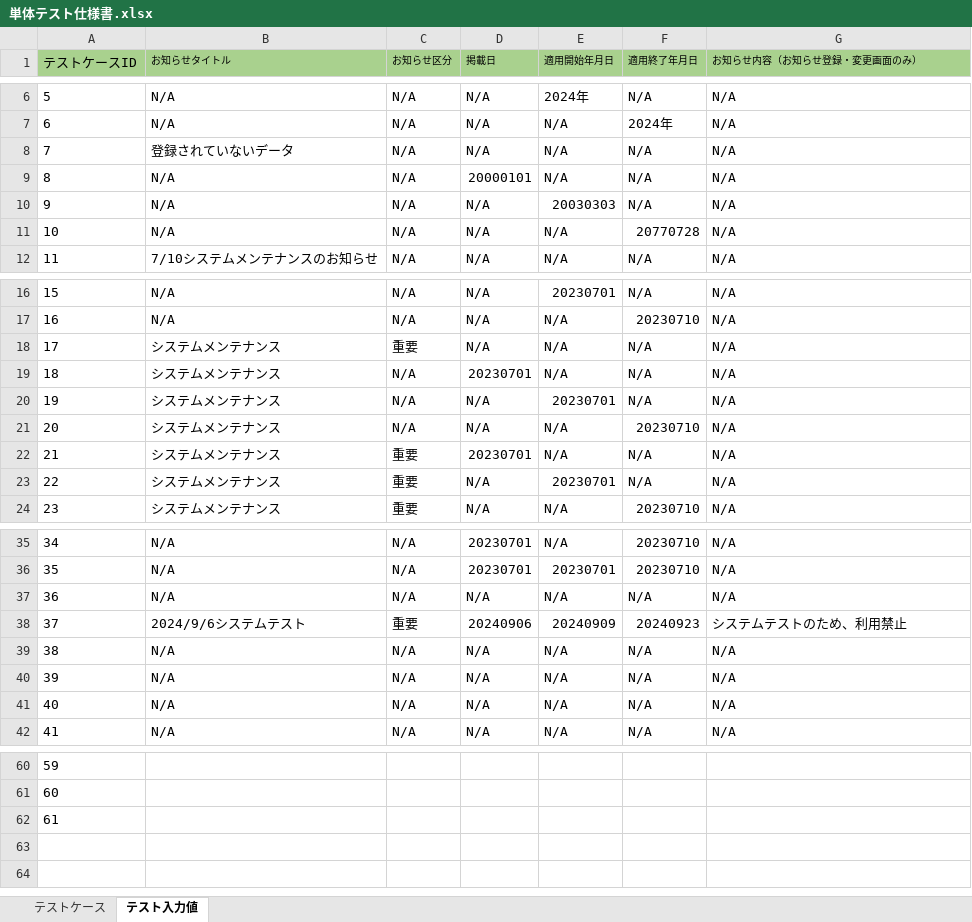
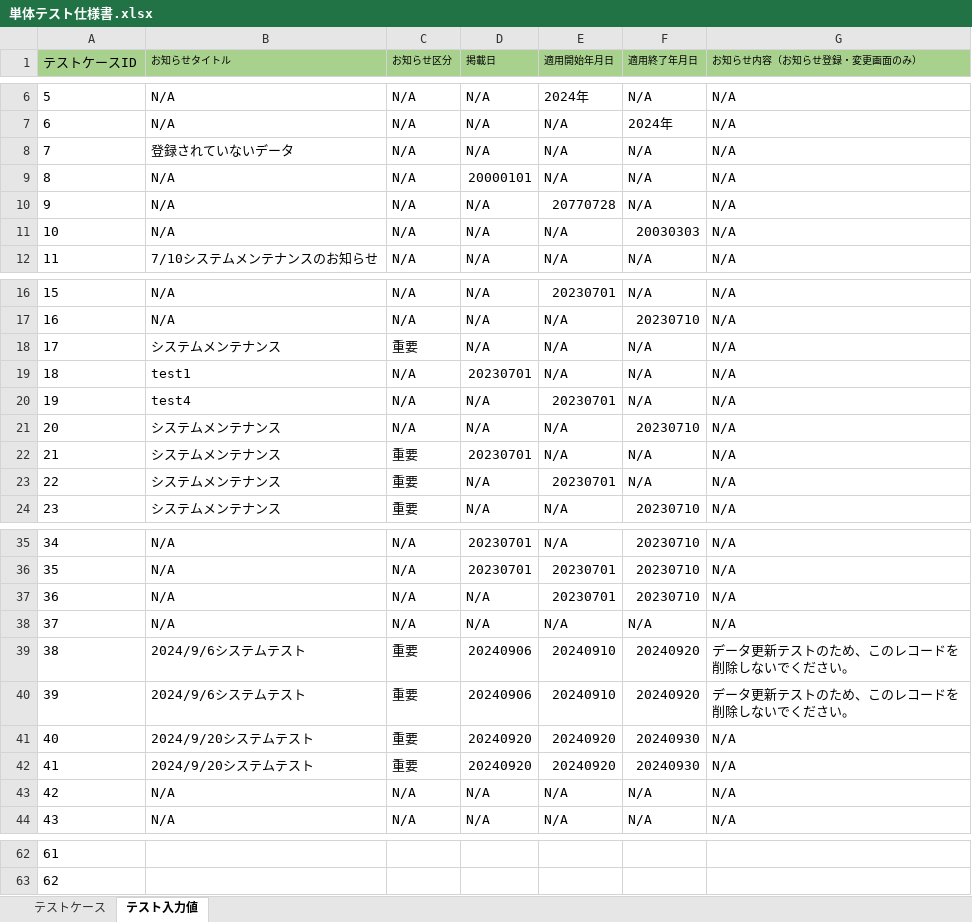
Before and after one commit to JoSawakai/Spring-boot-Thymeleaf-H2, an Excel workbook: 設計書/単体テスト仕様書/単体テスト仕様書.xlsx, sheet テスト入力値, drawn as a sheet; only a part is shown, gaps mark what is left out; values as stored, in another font and other column widths than the file's, no borders; table styles not drawn; removed rows and columns are numbered as before the commit, all else as after; the diff names each change by its address in the sheet, - before the commit and + after, or states it on an @@ line.

```diff
--- a/設計書/単体テスト仕様書/単体テスト仕様書.xlsx (sheet テスト入力値)
+++ b/設計書/単体テスト仕様書/単体テスト仕様書.xlsx (sheet テスト入力値)
-E10 (適用開始年月日): 20030303
+E10 (適用開始年月日): 20770728
-F11 (適用終了年月日): 20770728
+F11 (適用終了年月日): 20030303
-B19 (お知らせタイトル): システムメンテナンス
+B19 (お知らせタイトル): test1
-B20 (お知らせタイトル): システムメンテナンス
+B20 (お知らせタイトル): test4
+row 37: 36 | N/A | N/A | N/A | 20230701 | 20230710 | N/A
@@ column A (テストケースID) renumbered between rows 38 and 63 @@
-E39 (適用開始年月日): 20240909
+E39 (適用開始年月日): 20240910
-F39 (適用終了年月日): 20240923
+F39 (適用終了年月日): 20240920
-G39 (お知らせ内容（お知らせ登録・変更画面のみ）): システムテストのため、利用禁止
+G39 (お知らせ内容（お知らせ登録・変更画面のみ）): データ更新テストのため、このレコードを削除しないでください。
-row 39: 38 | N/A | N/A | N/A | N/A | N/A | N/A
-row 40: 39 | N/A | N/A | N/A | N/A | N/A | N/A
+row 40: 39 | 2024/9/6システムテスト | 重要 | 20240906 | 20240910 | 20240920 | データ更新テストのため、このレコードを削除しないでください。
+row 41: 40 | 2024/9/20システムテスト | 重要 | 20240920 | 20240920 | 20240930 | N/A
+row 42: 41 | 2024/9/20システムテスト | 重要 | 20240920 | 20240920 | 20240930 | N/A
-row 62: 61
```
Also changed, not shown: sheet テストケース, 3 other files.
